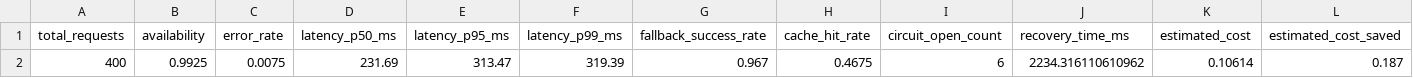
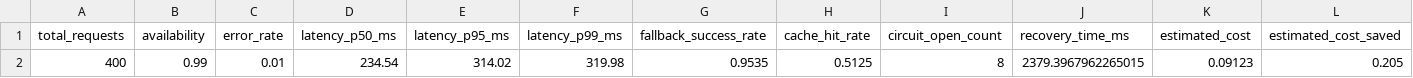
Before and after one commit to khanhbang03/2A202600693-NguyenKhanhBang-Day25, a CSV file: reports/metrics.csv, drawn as a sheet; only a part is shown; the diff names each change by its address in the sheet, - before the commit and + after, or states it on an @@ line.

```diff
--- a/reports/metrics.csv
+++ b/reports/metrics.csv
-B2 (availability): 0.9925
+B2 (availability): 0.99
-C2 (error_rate): 0.0075
+C2 (error_rate): 0.01
-D2 (latency_p50_ms): 231.69
+D2 (latency_p50_ms): 234.54
-E2 (latency_p95_ms): 313.47
+E2 (latency_p95_ms): 314.02
-F2 (latency_p99_ms): 319.39
+F2 (latency_p99_ms): 319.98
-G2 (fallback_success_rate): 0.967
+G2 (fallback_success_rate): 0.9535
-H2 (cache_hit_rate): 0.4675
+H2 (cache_hit_rate): 0.5125
-I2 (circuit_open_count): 6
+I2 (circuit_open_count): 8
-J2 (recovery_time_ms): 2234.316110610962
+J2 (recovery_time_ms): 2379.3967962265015
-K2 (estimated_cost): 0.10614
+K2 (estimated_cost): 0.09123
-L2 (estimated_cost_saved): 0.187
+L2 (estimated_cost_saved): 0.205
```
Also changed, not shown: 3 other files.
